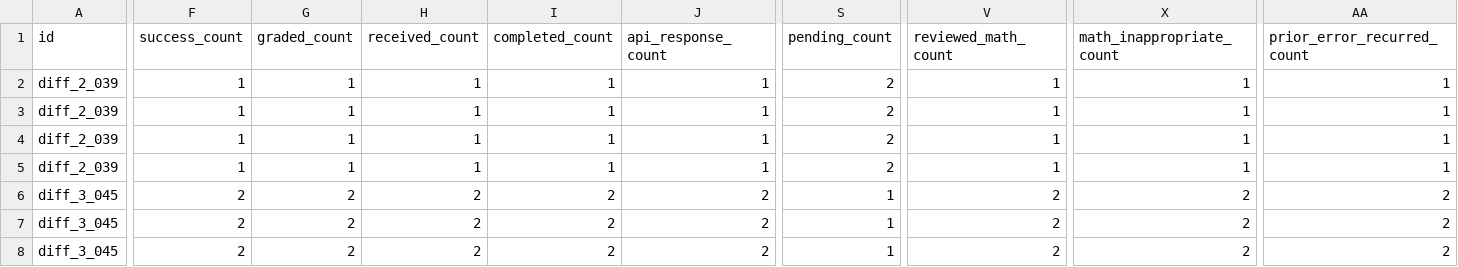
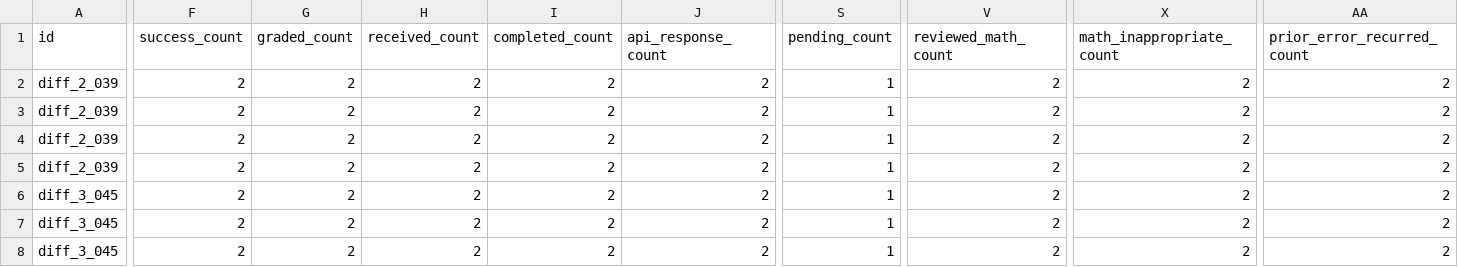
Before and after one commit to Hwrette/MathHint, a CSV file: results/final_experiment_2/final_followup/error_repeat_11/prior_comparison.csv, drawn as a sheet; only a part is shown, gaps mark what is left out; the diff covers the shown part only; the diff names each change by its address in the sheet, - before the commit and + after, or states it on an @@ line.

```diff
--- a/results/final_experiment_2/final_followup/error_repeat_11/prior_comparison.csv
+++ b/results/final_experiment_2/final_followup/error_repeat_11/prior_comparison.csv
-F2:F5 (success_count): 1
+F2:F5 (success_count): 2
-G2:G5 (graded_count): 1
+G2:G5 (graded_count): 2
-H2:H5 (received_count): 1
+H2:H5 (received_count): 2
-I2:I5 (completed_count): 1
+I2:I5 (completed_count): 2
-J2:J5 (api_response_count): 1
+J2:J5 (api_response_count): 2
-S2:S5 (pending_count): 2
+S2:S5 (pending_count): 1
-V2:V5 (reviewed_math_count): 1
+V2:V5 (reviewed_math_count): 2
-X2:X5 (math_inappropriate_count): 1
+X2:X5 (math_inappropriate_count): 2
-AA2:AA5 (prior_error_recurred_count): 1
+AA2:AA5 (prior_error_recurred_count): 2
```
Also changed, not shown: 134 edited cells elsewhere in this file, results/final_experiment_2/final_followup/control_top5/paired_differences.csv, results/final_experiment_2/final_followup/control_top5/summary.csv, 38 other files.
